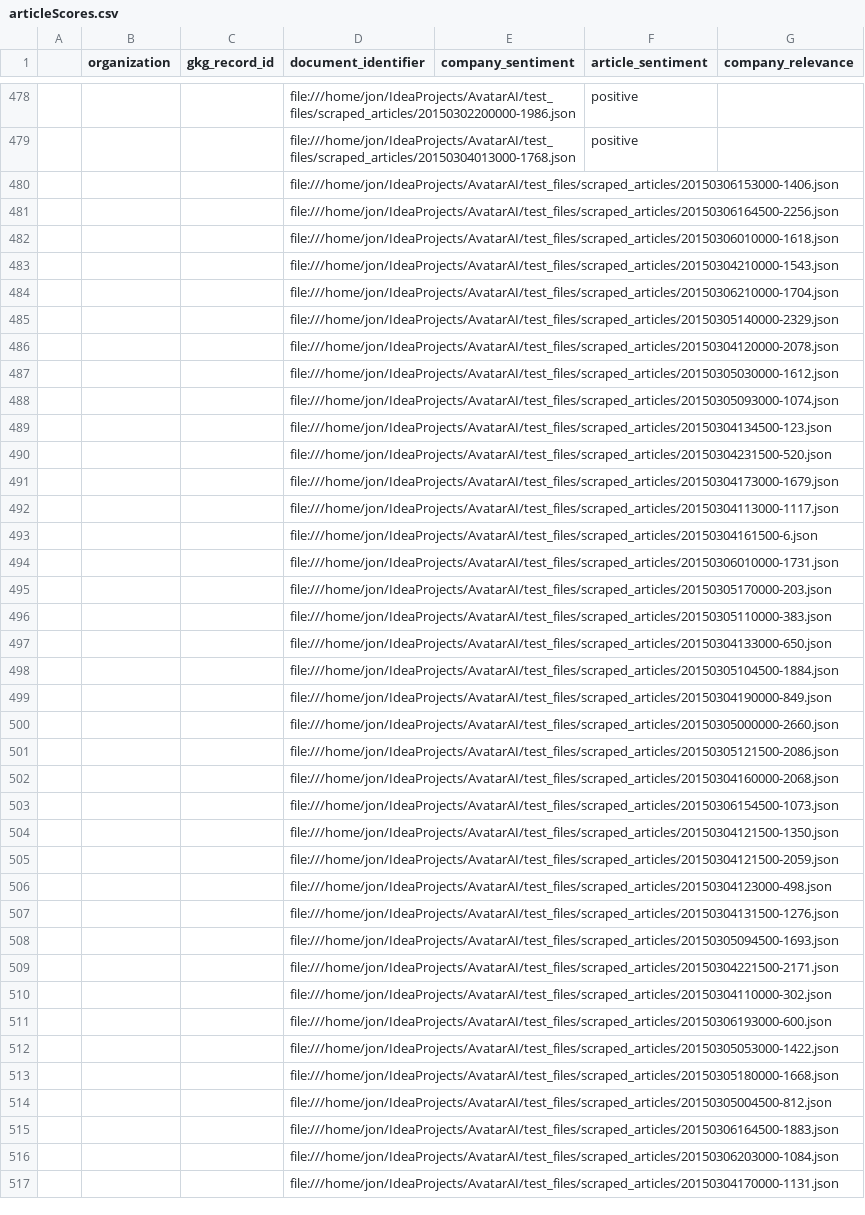
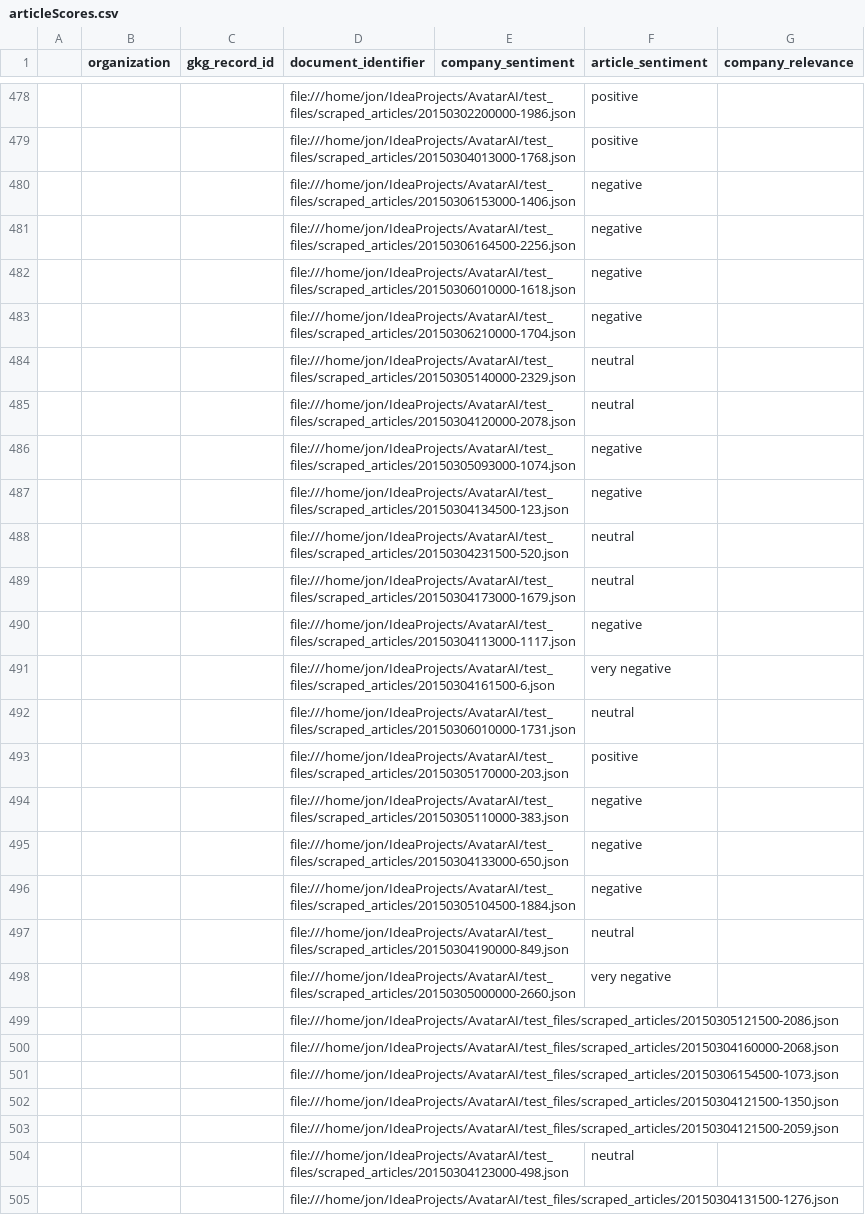
Before and after one commit to JonAyre/AvatarAI, a CSV file: test_files/articleScores.csv, drawn as a sheet; only a part is shown, gaps mark what is left out; the shorter side is filled out with more unchanged rows; removed rows and columns are numbered as before the commit, all else as after; the diff names each change by its address in the sheet, - before the commit and + after, or states it on an @@ line.

Commit message:
Additional articles added to the test set

```diff
--- a/test_files/articleScores.csv
+++ b/test_files/articleScores.csv
-F480:F482 (article_sentiment): (empty)
+F480:F482 (article_sentiment): negative
-row 483:  |  |  | file:///home/jon/IdeaProjects/AvatarAI/test_files/scraped_articles/20150304210000-1543.json
-F483 (article_sentiment): (empty)
+F483 (article_sentiment): negative
-F484:F485 (article_sentiment): (empty)
+F484:F485 (article_sentiment): neutral
-row 487:  |  |  | file:///home/jon/IdeaProjects/AvatarAI/test_files/scraped_articles/20150305030000-1612.json
-F486:F487 (article_sentiment): (empty)
+F486:F487 (article_sentiment): negative
-F488:F489 (article_sentiment): (empty)
+F488:F489 (article_sentiment): neutral
-F490 (article_sentiment): (empty)
+F490 (article_sentiment): negative
-F491 (article_sentiment): (empty)
+F491 (article_sentiment): very negative
-F492 (article_sentiment): (empty)
+F492 (article_sentiment): neutral
-F493 (article_sentiment): (empty)
+F493 (article_sentiment): positive
-F494:F496 (article_sentiment): (empty)
+F494:F496 (article_sentiment): negative
-F497 (article_sentiment): (empty)
+F497 (article_sentiment): neutral
-F498 (article_sentiment): (empty)
+F498 (article_sentiment): very negative
-F504 (article_sentiment): (empty)
+F504 (article_sentiment): neutral
```
Also changed, not shown: 3 other files.
